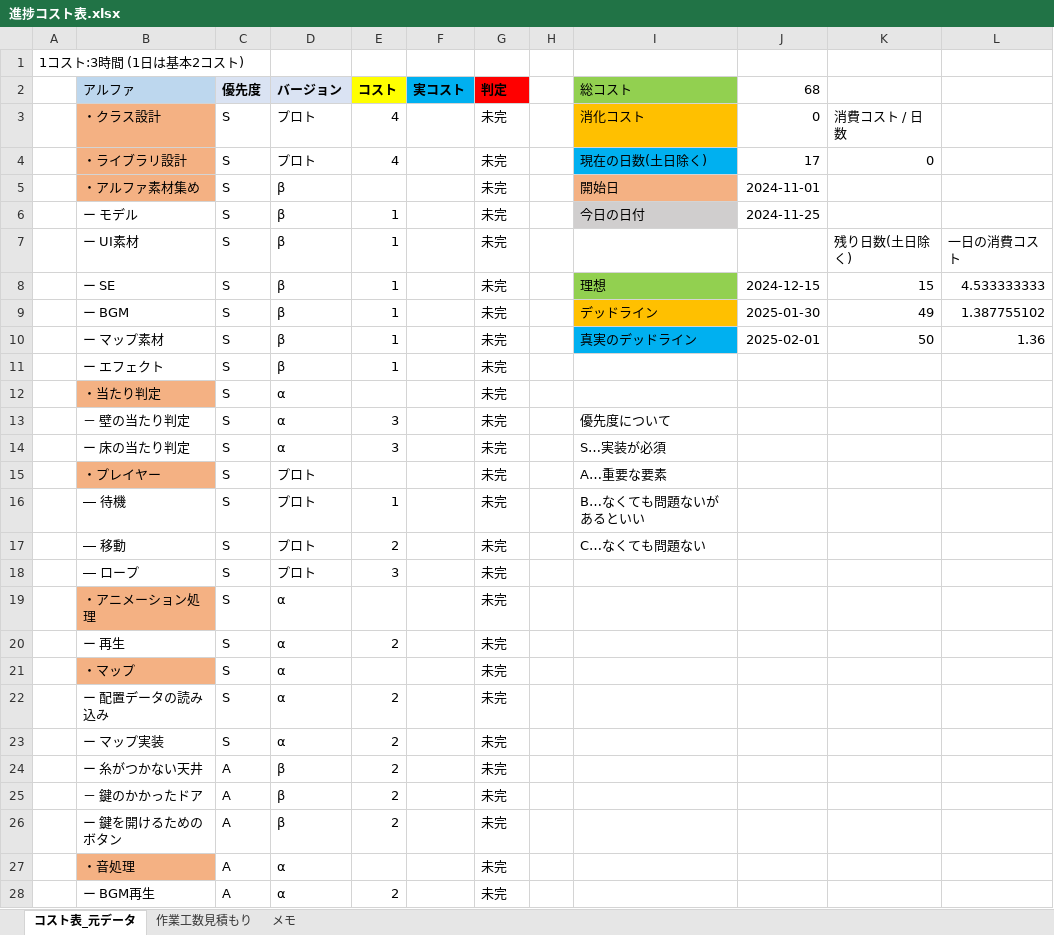
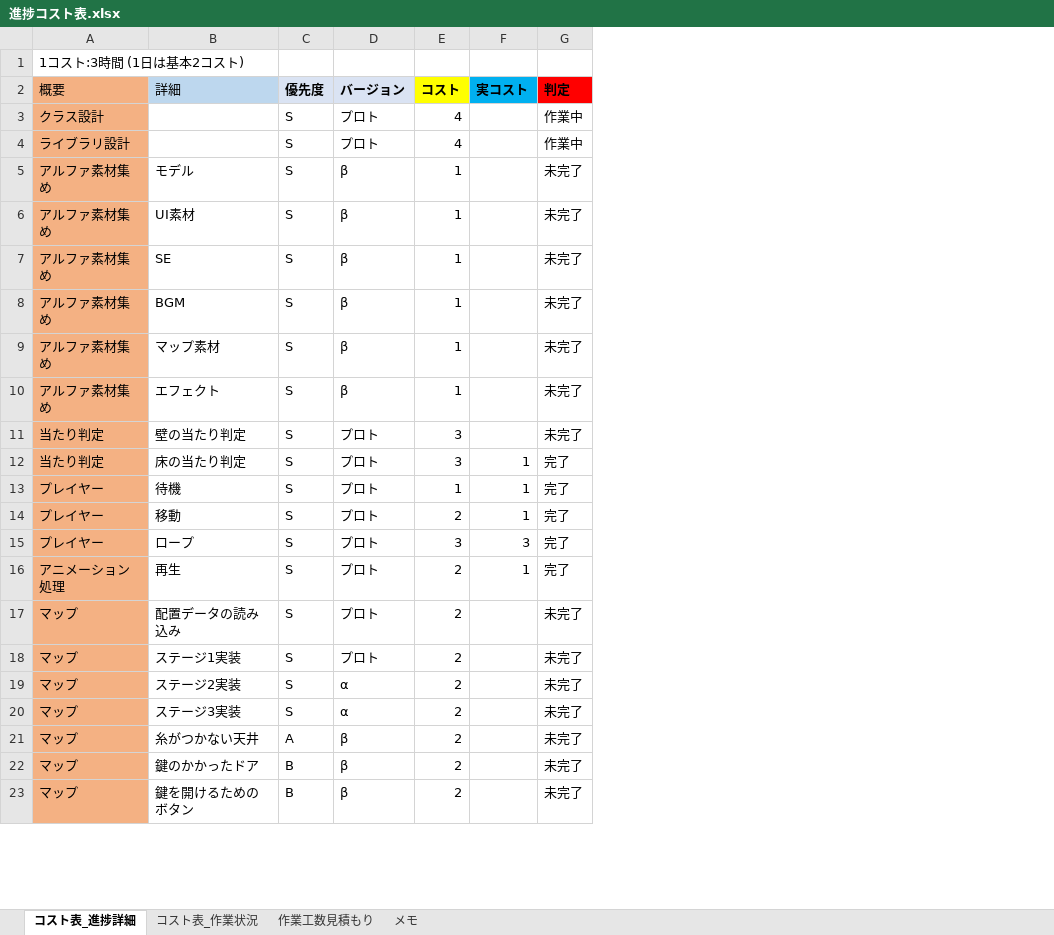
Before and after one commit to ysyudai/GrappleKing, an Excel workbook: 進捗コスト表.xlsx, sheet コスト表_進捗詳細, drawn as a sheet; only a part is shown; values as stored, in another font and other column widths than the file's, no borders; conditional formats not drawn; removed rows and columns are numbered as before the commit, all else as after; the diff covers the shown part only; the diff names each change by its address in the sheet, - before the commit and + after, or states it on an @@ line.

```diff
--- a/進捗コスト表.xlsx (sheet コスト表_進捗詳細)
+++ b/進捗コスト表.xlsx (sheet コスト表_進捗詳細)
-sheet tab: コスト表_元データ
+sheet tab: コスト表_進捗詳細
+sheet tab: コスト表_作業状況
-column A, row 1: 1コスト:3時間 (1日は基本2コスト)
-column B (アルファ), rows 3-4: ・クラス設計 | ・ライブラリ設計; rows 6-11: ー モデル | ー UI素材 | ー SE | ー BGM | ー マップ素材 | ー エフェクト; rows 13-14: － 壁の当たり判定 | ー 床の当たり判定; rows 16-18: ― 待機 | ― 移動 | ― ロープ; rows 20-26: ー 再生 | ・マップ | ー 配置データの読み込み | ー マップ実装 | ー 糸がつかない天井 | － 鍵のかかったドア | ー 鍵を開けるためのボタン
+column A (概要), row 1: 1コスト:3時間 (1日は基本2コスト); rows 3-15: クラス設計 | ライブラリ設計 | アルファ素材集め | アルファ素材集め | アルファ素材集め | アルファ素材集め | アルファ素材集め | アルファ素材集め | 当たり判定 | 当たり判定 | プレイヤー | プレイヤー | プレイヤー; rows 17-23: all マップ
+column B (詳細), rows 5-15: モデル | UI素材 | SE | BGM | マップ素材 | エフェクト | 壁の当たり判定 | 床の当たり判定 | 待機 | 移動 | ロープ; rows 17-23: 配置データの読み込み | ステージ1実装 | ステージ2実装 | ステージ3実装 | 糸がつかない天井 | 鍵のかかったドア | 鍵を開けるためのボタン
-column H, empty
-column I (総コスト), rows 3-4: 消化コスト | 現在の日数(土日除く); rows 6-10: 今日の日付 |  | 理想 | デッドライン | 真実のデッドライン; rows 13-14: 優先度について | S…実装が必須; rows 16-17: B…なくても問題ないがあるといい | C…なくても問題ない
-column J (68), rows 3-4: 0 | 17; rows 6-10: 2024-11-25 |  | 2024-12-15 | 2025-01-30 | 2025-02-01
-column K, rows 3-4: 消費コスト / 日数 | 0; rows 7-10: 残り日数(土日除く) | 15 | 49 | 50
-column L, rows 7-10: 一日の消費コスト | 4.533333333 | 1.387755102 | 1.36
-G3:G4 (判定): 未完
+G3:G4 (判定): 作業中
-row 5:  | ・アルファ素材集め | S | β |  |  | 未完 |  | 開始日 | 2024-11-01
-G5:G10 (判定): 未完
+G5:G10 (判定): 未完了
-row 12:  | ・当たり判定 | S | α |  |  | 未完
-D11:D12 (バージョン): α
+D11:D12 (バージョン): プロト
-G11 (判定): 未完
+G11 (判定): 未完了
-F12 (実コスト): (empty)
+F12 (実コスト): 1
-G12 (判定): 未完
+G12 (判定): 完了
-row 15:  | ・プレイヤー | S | プロト |  |  | 未完 |  | A…重要な要素
-F13:F14 (実コスト): (empty)
+F13:F14 (実コスト): 1
-G13:G15 (判定): 未完
+G13:G15 (判定): 完了
-F15 (実コスト): (empty)
+F15 (実コスト): 3
-row 19:  | ・アニメーション処理 | S | α |  |  | 未完
+row 16: アニメーション処理 | 再生 | S | プロト | 2 | 1 | 完了
-D17:D18 (バージョン): α
+D17:D18 (バージョン): プロト
-G17:G23 (判定): 未完
+G17:G23 (判定): 未完了
-E18 (コスト): (empty)
+E18 (コスト): 2
-C22:C23 (優先度): A
+C22:C23 (優先度): B
-row 27:  | ・音処理 | A | α |  |  | 未完
-row 28:  | ー BGM再生 | A | α | 2 |  | 未完
```
Also changed, not shown: 4 added rows, 5 removed rows and 13 edited cells elsewhere in this sheet, sheet メモ, 20 other files.
